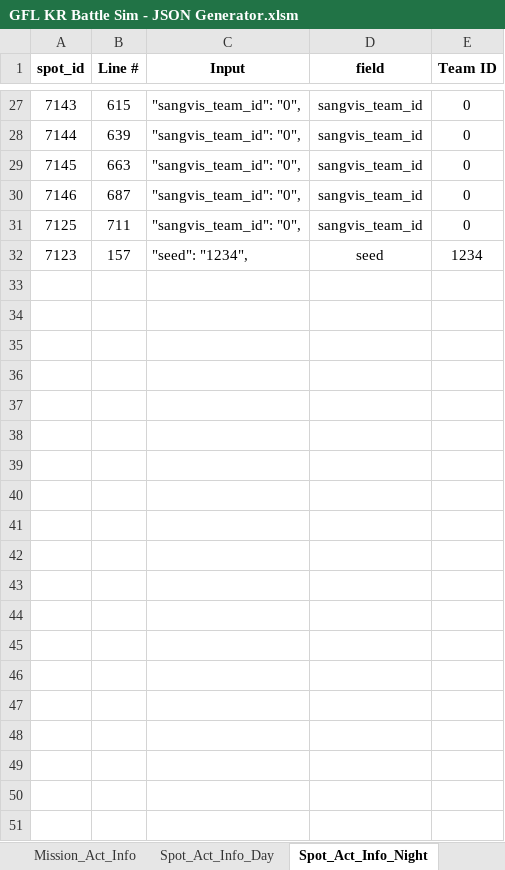
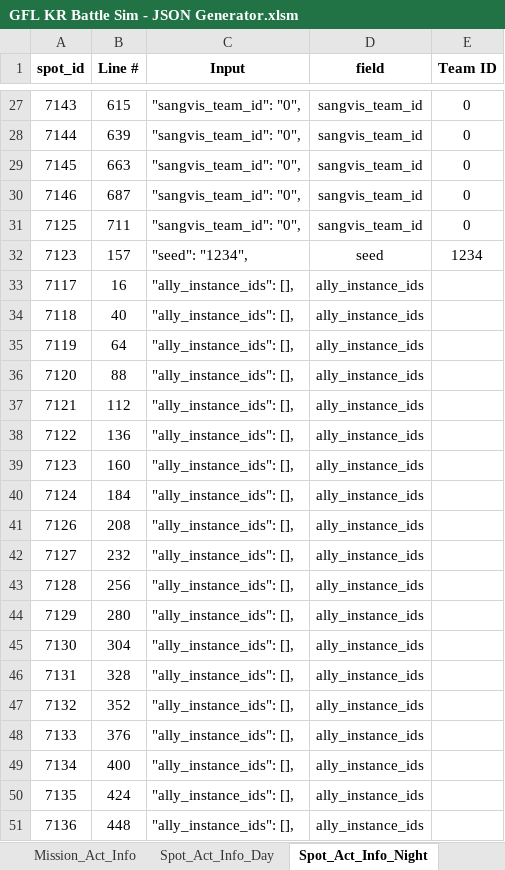
Before and after one commit to randomqwerty/GFLBattleSim-JSONGenerator, an Excel workbook: GFL KR Battle Sim - JSON Generator.xlsm, sheet Spot_Act_Info_Night, drawn as a sheet; only a part is shown, gaps mark what is left out; values as stored, in another font and other column widths than the file's, no borders; the diff covers the shown part only; the diff names each change by its address in the sheet, - before the commit and + after, or states it on an @@ line.

```diff
--- a/GFL KR Battle Sim - JSON Generator.xlsm (sheet Spot_Act_Info_Night)
+++ b/GFL KR Battle Sim - JSON Generator.xlsm (sheet Spot_Act_Info_Night)
+row 33: 7117 | 16 | "ally_instance_ids": [], | ally_instance_ids
+row 34: 7118 | 40 | "ally_instance_ids": [], | ally_instance_ids
+row 35: 7119 | 64 | "ally_instance_ids": [], | ally_instance_ids
+row 36: 7120 | 88 | "ally_instance_ids": [], | ally_instance_ids
+row 37: 7121 | 112 | "ally_instance_ids": [], | ally_instance_ids
+row 38: 7122 | 136 | "ally_instance_ids": [], | ally_instance_ids
+row 39: 7123 | 160 | "ally_instance_ids": [], | ally_instance_ids
+row 40: 7124 | 184 | "ally_instance_ids": [], | ally_instance_ids
+row 41: 7126 | 208 | "ally_instance_ids": [], | ally_instance_ids
+row 42: 7127 | 232 | "ally_instance_ids": [], | ally_instance_ids
+row 43: 7128 | 256 | "ally_instance_ids": [], | ally_instance_ids
+row 44: 7129 | 280 | "ally_instance_ids": [], | ally_instance_ids
+row 45: 7130 | 304 | "ally_instance_ids": [], | ally_instance_ids
+row 46: 7131 | 328 | "ally_instance_ids": [], | ally_instance_ids
+row 47: 7132 | 352 | "ally_instance_ids": [], | ally_instance_ids
+row 48: 7133 | 376 | "ally_instance_ids": [], | ally_instance_ids
+row 49: 7134 | 400 | "ally_instance_ids": [], | ally_instance_ids
+row 50: 7135 | 424 | "ally_instance_ids": [], | ally_instance_ids
+row 51: 7136 | 448 | "ally_instance_ids": [], | ally_instance_ids
```
Also changed, not shown: 11 added rows elsewhere in this sheet, sheet Main, sheet Spot_Act_Info_Day, sheet Mission_Act_Info, sheet VehicleRangeAtk, sheet GFBattleSimulator, 2 other files.
